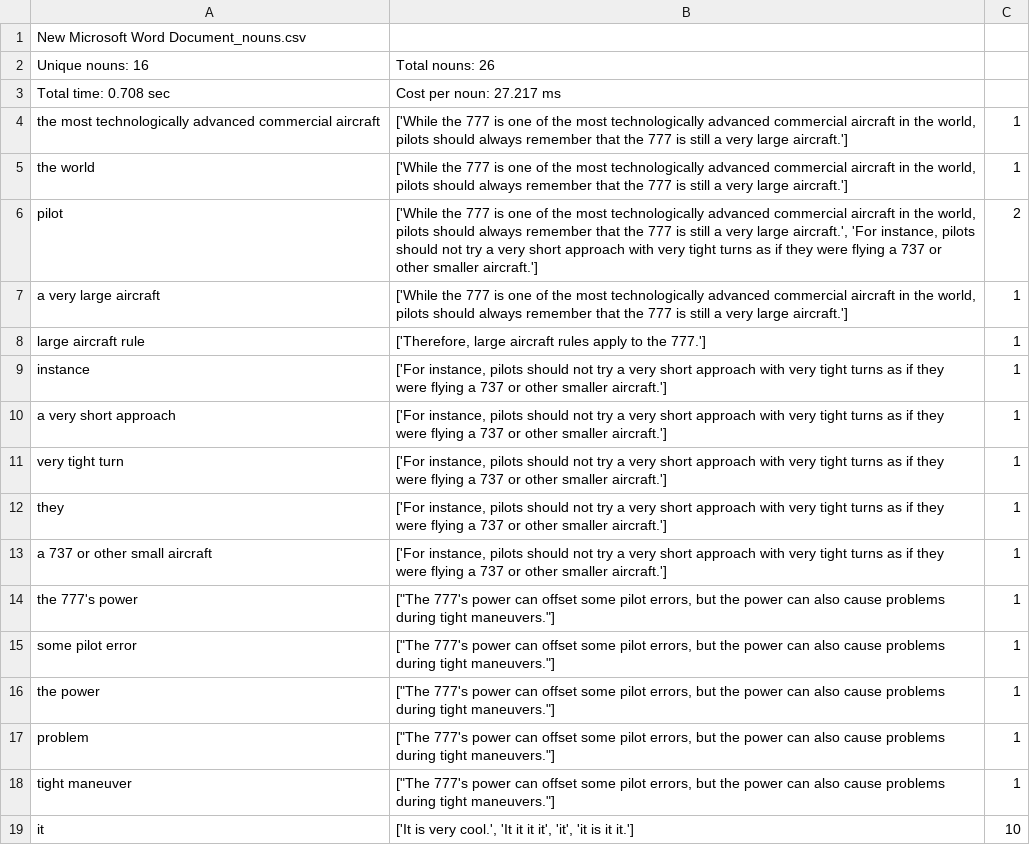
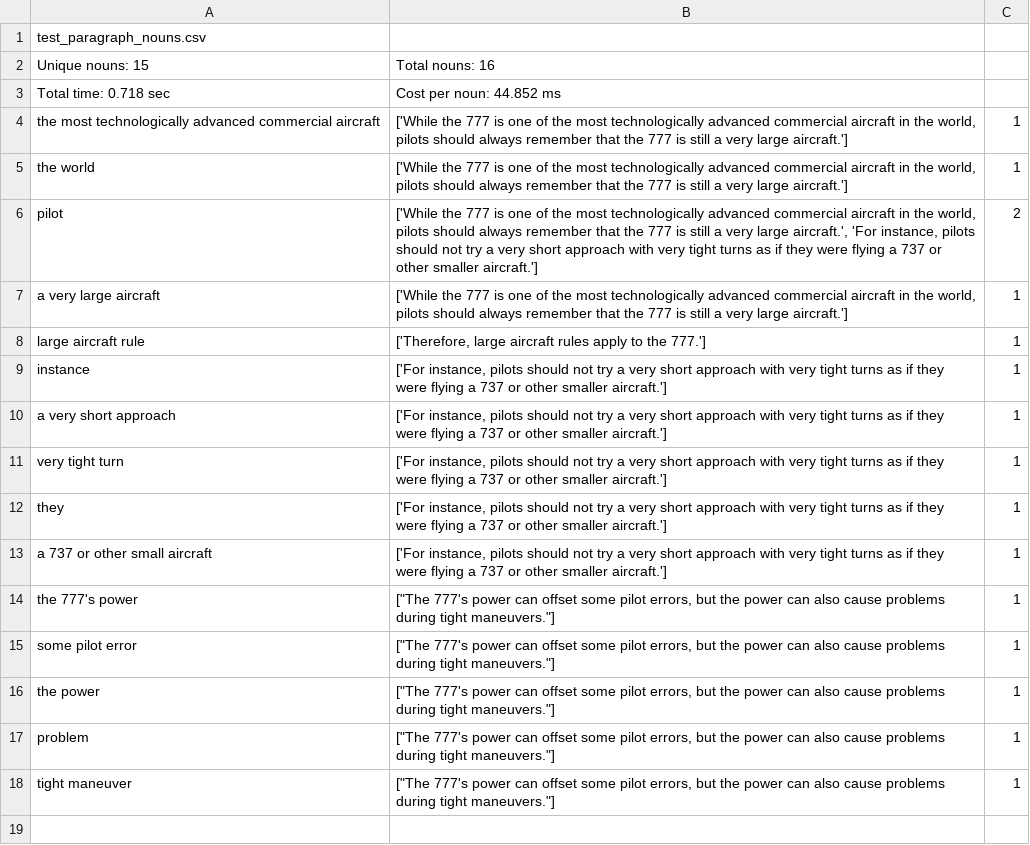
Before and after one commit to kadirnour/boeing-naturallanguageprocessing-fork, a CSV file: Parser/output/test_paragraph_nouns.csv (was Parser/output/New Microsoft Word Document_nouns.csv), drawn as a sheet.

```diff
--- a/Parser/output/New Microsoft Word Document_nouns.csv
+++ b/Parser/output/test_paragraph_nouns.csv
@@ -1,4 +1,4 @@
-New Microsoft Word Document_nouns.csv
-Unique nouns: 16,Total nouns: 26
-Total time: 0.708 sec,Cost per noun: 27.217 ms
+test_paragraph_nouns.csv
+Unique nouns: 15,Total nouns: 16
+Total time: 0.718 sec,Cost per noun: 44.852 ms
 the most technologically advanced commercial aircraft,"['While the 777 is one of the most technologically advanced commercial aircraft in the world, pilots should always remember that the 777 is still a very large aircraft.']",1
@@ -18,2 +18 @@ problem,"[""The 777's power can offset some pilot errors, but the power can also
 tight maneuver,"[""The 777's power can offset some pilot errors, but the power can also cause problems during tight maneuvers.""]",1
-it,"['It is very cool.', 'It it it it', 'it', 'it is it it.']",10
```
Also changed, not shown: Parser/output/Game types and genres_nouns.csv, Parser/output/corpus.csv, 9 other files.
